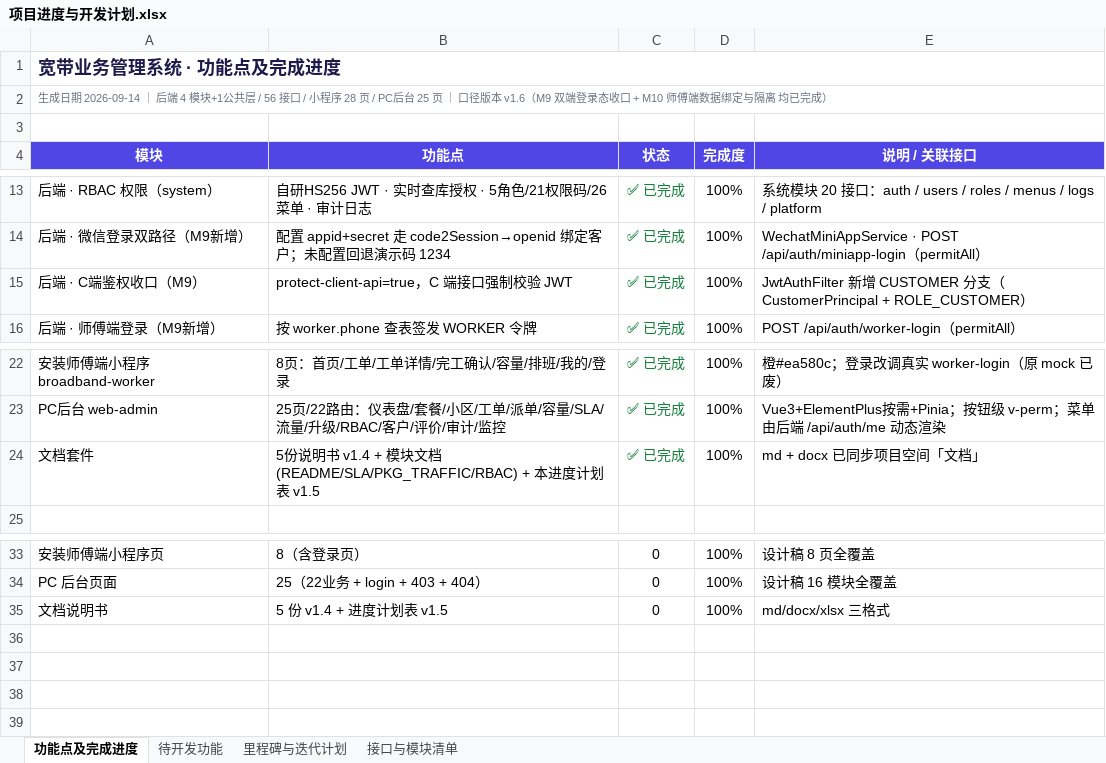
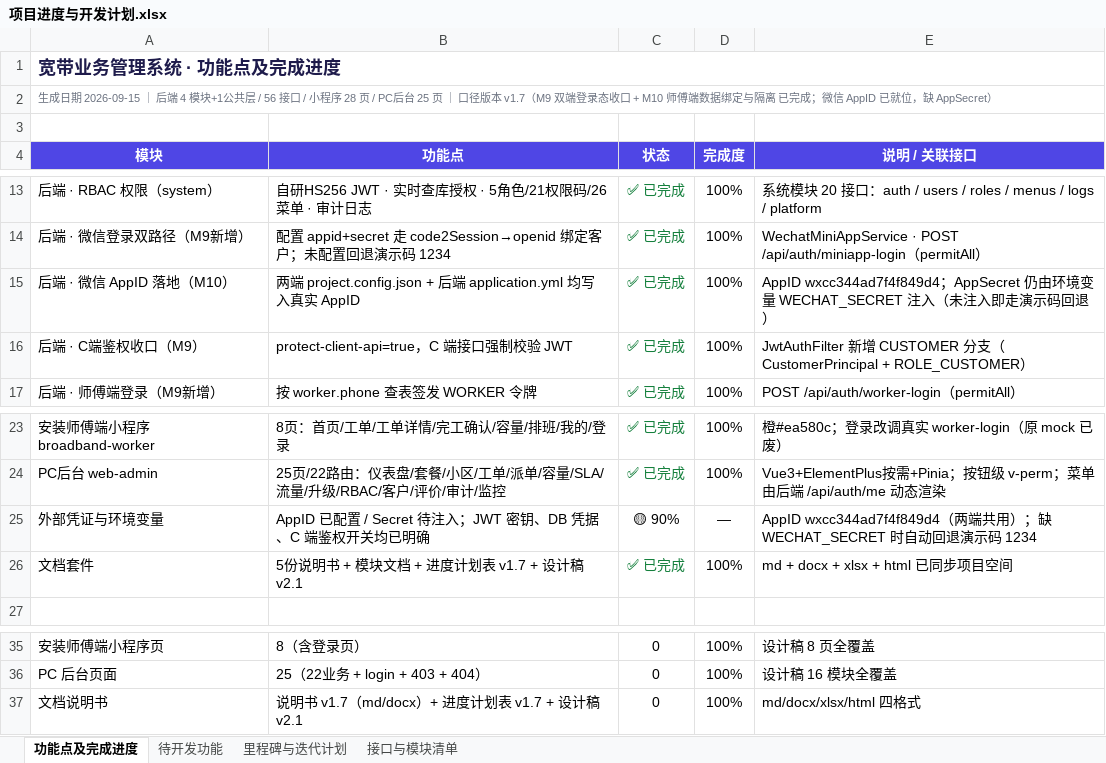
Before and after one commit to linxi072/broadband, an Excel workbook: docs/项目进度与开发计划.xlsx, sheet 功能点及完成进度, drawn as a sheet; only a part is shown, gaps mark what is left out; values as stored, in another font and other column widths than the file's, no borders; addresses are those after the commit; the diff names each change by its address in the sheet, - before the commit and + after, or states it on an @@ line.

Commit message:
feat(config): 微信 AppID 落地 + 文档/设计稿口径升 v1.7 / v2.1
- broadband-miniapp/project.config.json：appid 由 touristappid 改为真实 wxcc344ad7f4f849d4
- backend application.yml：app.wechat.miniapp.appid 默认值回填该 AppID，Secret 仍走环境变量 WECHAT_SECRET
- docs/功能进度说明书.md（v1.7）：新增凭证与环境变量清单 5.1；修正师傅端 6 行过期接口口径（/api/admin/* → /api/worker/*，补数据隔离说明）；更新剩余缺口
- docs/项目进度与开发计划.xlsx（v1.7）：新增 AppID 落地行与「外部凭证」统计行；待办 #1 收敛为「注入 WECHAT_SECRET」，新增 #10 AppID 拆分确认；里程碑新增 M10b（Secret 接入）/ M10c（视觉验收）
- broadband-design/index.html（v2.1）：落地状态总览加「微信凭证 90%」行、新增凭证与环境变量表、师傅端页面清单对齐真实接口、后续计划刷新
- scripts/：归档 xlsx 与 md→docx 生成脚本，便于口径复现

```diff
--- a/docs/项目进度与开发计划.xlsx (sheet 功能点及完成进度)
+++ b/docs/项目进度与开发计划.xlsx (sheet 功能点及完成进度)
-A2 (模块): …成日期 2026-09-14 ｜ 后端 4 模块+1公共层 / 56 接口 / 小程序 28 页 / PC后台 25 页 ｜ 口径版本 v1.6（M9 双端登录态收口 + M10 师傅端数据绑定与隔离 均已完成）
+A2 (模块): …成日期 2026-09-15 ｜ 后端 4 模块+1公共层 / 56 接口 / 小程序 28 页 / PC后台 25 页 ｜ 口径版本 v1.7（M9 双端登录态收口 + M10 师傅端数据绑定与隔离 已完成；微信 AppID 已就位，缺 AppSecret）
+row 15: 后端 · 微信 AppID 落地（M10） | 两端 project.config.json + 后端 application.yml 均写入真实 AppID | ✅ 已完成 | 100% | AppID wxcc344ad7f4f849d4；AppSecret 仍由环境变量 WECHAT_SECRET 注入（未注入即走演示码回退）
+row 25: 外部凭证与环境变量 | AppID 已配置 / Secret 待注入；JWT 密钥、DB 凭据、C 端鉴权开关均已明确 | 🟡 90% | — | AppID wxcc344ad7f4f849d4（两端共用）；缺 WECHAT_SECRET 时自动回退演示码 1234
-B26 (功能点): …书 v1.4 + 模块文档(README/SLA/PKG_TRAFFIC/RBAC) + 本进度计划表 v1.5
+B26 (功能点): …书 + 模块文档 + 进度计划表 v1.7 + 设计稿 v2.1
-E26 (说明 / 关联接口): md + docx 已同步项目空间「文档」
+E26 (说明 / 关联接口): md + docx + xlsx + html 已同步项目空间
-B37 (功能点): 5 份 v1.4 + 进度计划表 v1.5
+B37 (功能点): 说明书 v1.7（md/docx）+ 进度计划表 v1.7 + 设计稿 v2.1
-E37 (说明 / 关联接口): md/docx/xlsx 三格式
+E37 (说明 / 关联接口): md/docx/xlsx/html 四格式
```
Also changed, not shown: sheet 待开发功能, sheet 里程碑与迭代计划, sheet 接口与模块清单, 7 other files.
